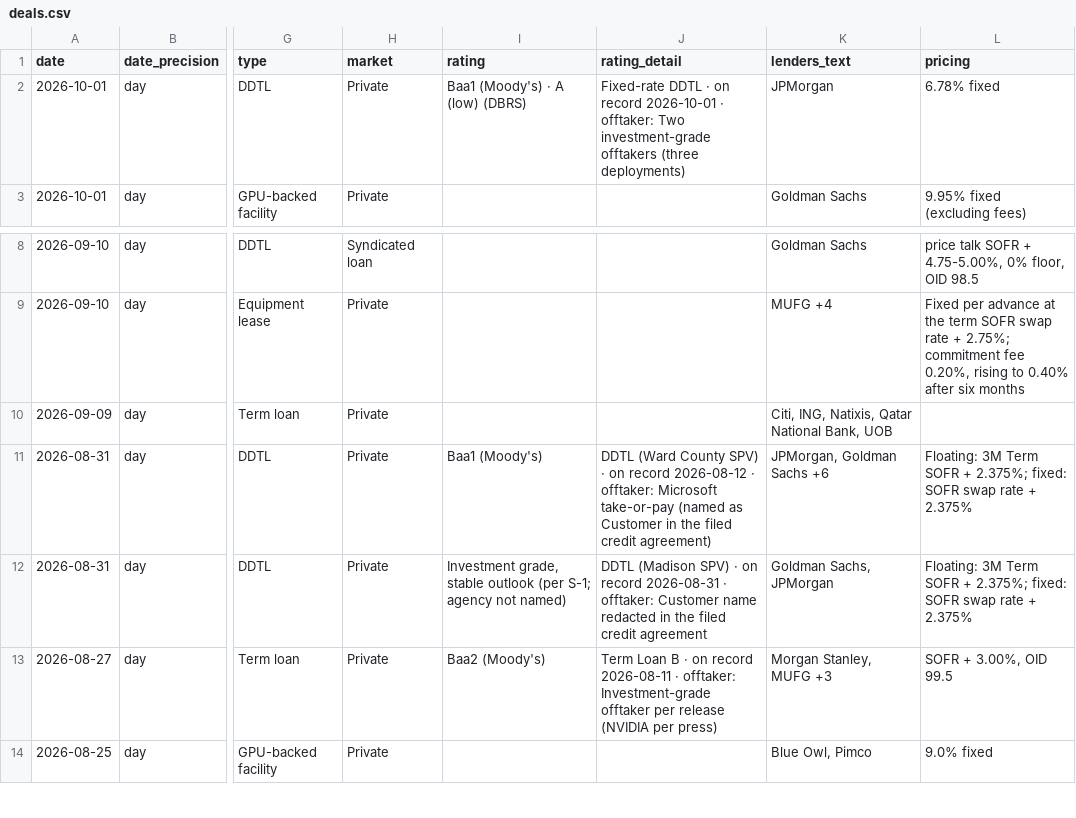
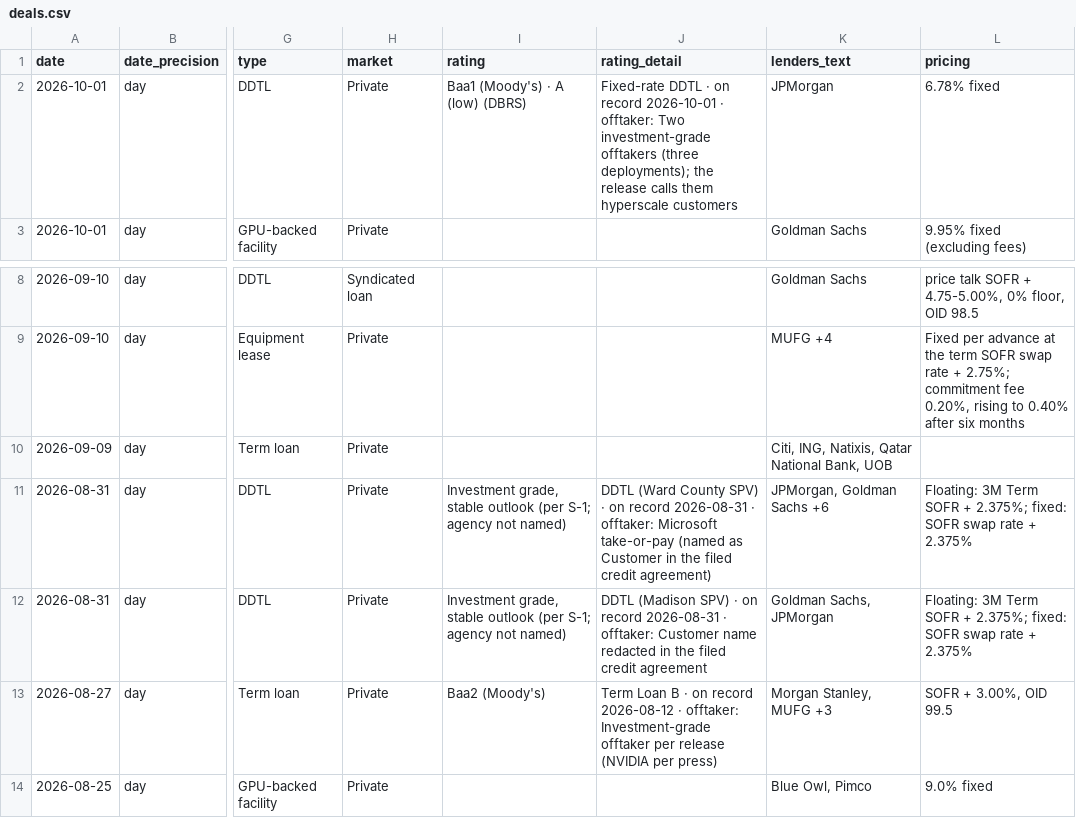
Before and after one commit to alexvibecode-xu/AI-Debt, a CSV file: public/data/deals.csv, drawn as a sheet; only a part is shown, gaps mark what is left out; the diff names each change by its address in the sheet, - before the commit and + after, or states it on an @@ line.

Commit message:
Refresh data 2026-11-09

```diff
--- a/public/data/deals.csv
+++ b/public/data/deals.csv
-J2 (rating_detail): …offtakers (three deployments)
+J2 (rating_detail): …offtakers (three deployments); the release calls them hyperscale customers
-I11 (rating): Baa1 (Moody's)
+I11 (rating): Investment grade, stable outlook (per S-1; agency not named)
-J11 (rating_detail): …on record 2026-08-12 · offtaker:…
+J11 (rating_detail): …on record 2026-08-31 · offtaker:…
-J13 (rating_detail): …on record 2026-08-11 · offtaker:…
+J13 (rating_detail): …on record 2026-08-12 · offtaker:…
```
Also changed, not shown: 3 other files.
